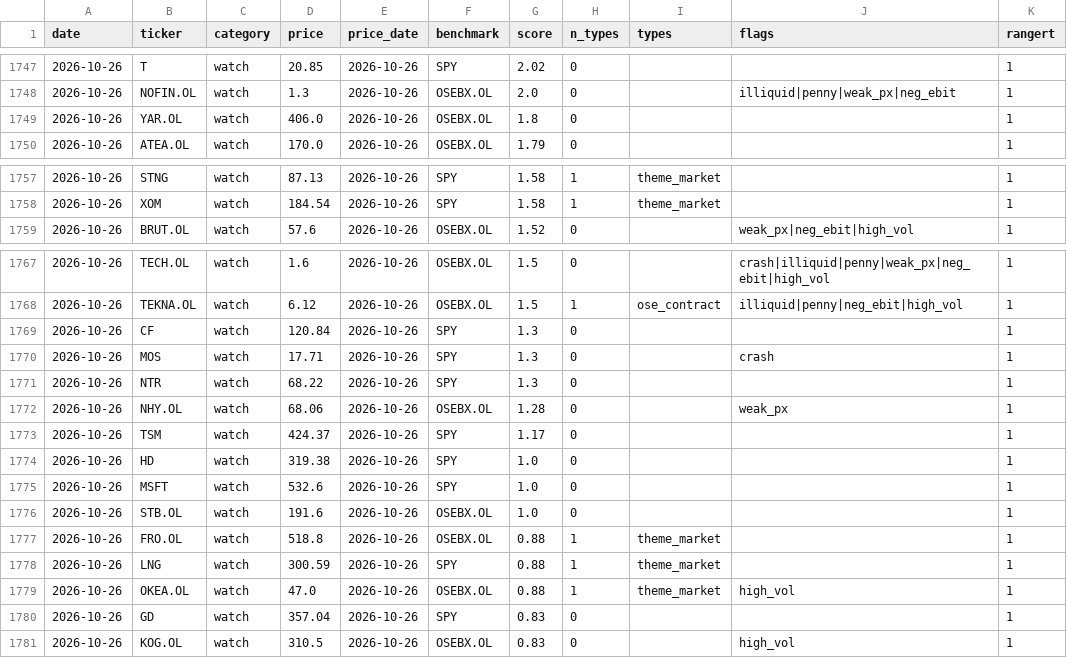
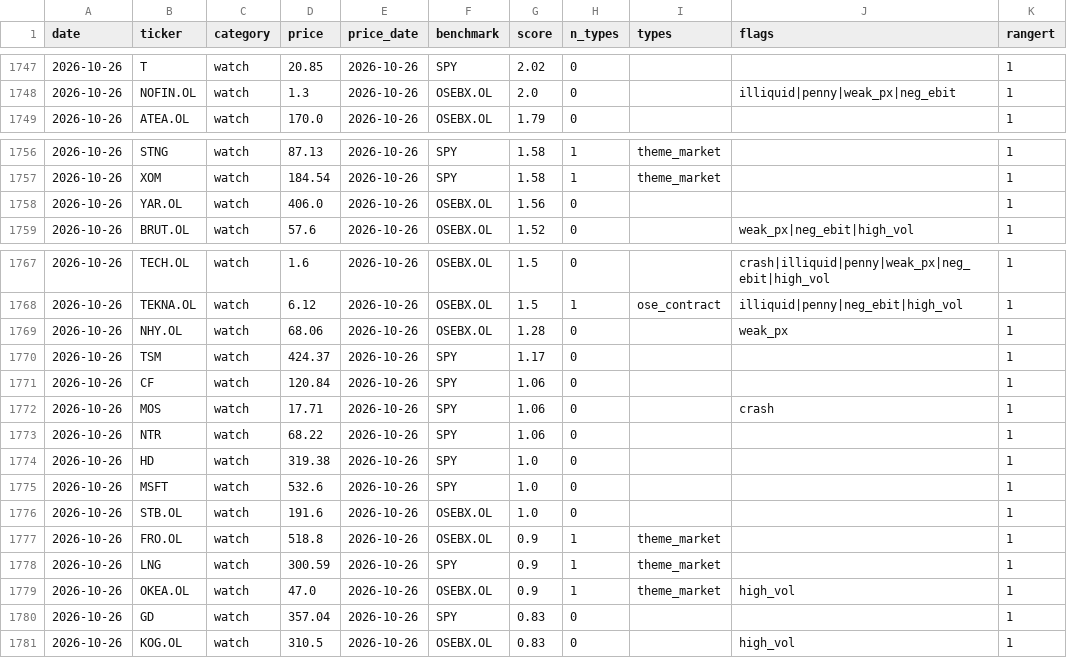
Before and after one commit to Feelwet/signal-tool, a CSV file: logs/categories.csv, drawn as a sheet; only a part is shown, gaps mark what is left out.

```diff
--- a/logs/categories.csv
+++ b/logs/categories.csv
@@ -1748,3 +1748,2 @@ date,ticker,category,price,price_date,benchmark,score,n_types,types,flags,ranger
 2026-10-26,NOFIN.OL,watch,1.3,2026-10-26,OSEBX.OL,2.0,0,,illiquid|penny|weak_px|neg_ebit,1
-2026-10-26,YAR.OL,watch,406.0,2026-10-26,OSEBX.OL,1.8,0,,,1
 2026-10-26,ATEA.OL,watch,170.0,2026-10-26,OSEBX.OL,1.79,0,,,1
@@ -1758,2 +1757,3 @@ date,ticker,category,price,price_date,benchmark,score,n_types,types,flags,ranger
 2026-10-26,XOM,watch,184.54,2026-10-26,SPY,1.58,1,theme_market,,1
+2026-10-26,YAR.OL,watch,406.0,2026-10-26,OSEBX.OL,1.56,0,,,1
 2026-10-26,BRUT.OL,watch,57.6,2026-10-26,OSEBX.OL,1.52,0,,weak_px|neg_ebit|high_vol,1
@@ -1768,7 +1768,7 @@ date,ticker,category,price,price_date,benchmark,score,n_types,types,flags,ranger
 2026-10-26,TEKNA.OL,watch,6.12,2026-10-26,OSEBX.OL,1.5,1,ose_contract,illiquid|penny|neg_ebit|high_vol,1
-2026-10-26,CF,watch,120.84,2026-10-26,SPY,1.3,0,,,1
-2026-10-26,MOS,watch,17.71,2026-10-26,SPY,1.3,0,,crash,1
-2026-10-26,NTR,watch,68.22,2026-10-26,SPY,1.3,0,,,1
 2026-10-26,NHY.OL,watch,68.06,2026-10-26,OSEBX.OL,1.28,0,,weak_px,1
 2026-10-26,TSM,watch,424.37,2026-10-26,SPY,1.17,0,,,1
+2026-10-26,CF,watch,120.84,2026-10-26,SPY,1.06,0,,,1
+2026-10-26,MOS,watch,17.71,2026-10-26,SPY,1.06,0,,crash,1
+2026-10-26,NTR,watch,68.22,2026-10-26,SPY,1.06,0,,,1
 2026-10-26,HD,watch,319.38,2026-10-26,SPY,1.0,0,,,1
@@ -1776,5 +1776,5 @@ date,ticker,category,price,price_date,benchmark,score,n_types,types,flags,ranger
 2026-10-26,STB.OL,watch,191.6,2026-10-26,OSEBX.OL,1.0,0,,,1
-2026-10-26,FRO.OL,watch,518.8,2026-10-26,OSEBX.OL,0.88,1,theme_market,,1
-2026-10-26,LNG,watch,300.59,2026-10-26,SPY,0.88,1,theme_market,,1
-2026-10-26,OKEA.OL,watch,47.0,2026-10-26,OSEBX.OL,0.88,1,theme_market,high_vol,1
+2026-10-26,FRO.OL,watch,518.8,2026-10-26,OSEBX.OL,0.9,1,theme_market,,1
+2026-10-26,LNG,watch,300.59,2026-10-26,SPY,0.9,1,theme_market,,1
+2026-10-26,OKEA.OL,watch,47.0,2026-10-26,OSEBX.OL,0.9,1,theme_market,high_vol,1
 2026-10-26,GD,watch,357.04,2026-10-26,SPY,0.83,0,,,1
```
Also changed, not shown: logs/learn_exits.csv, logs/theme_score.csv, 3 other files.
